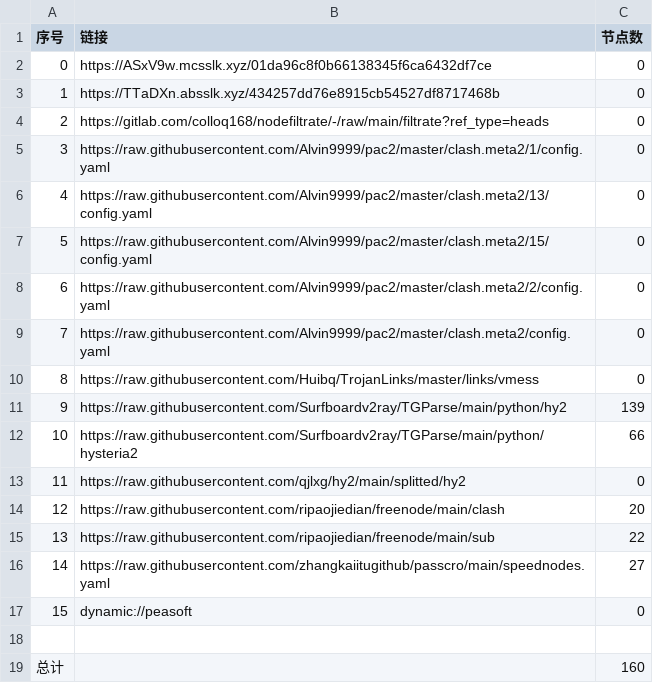
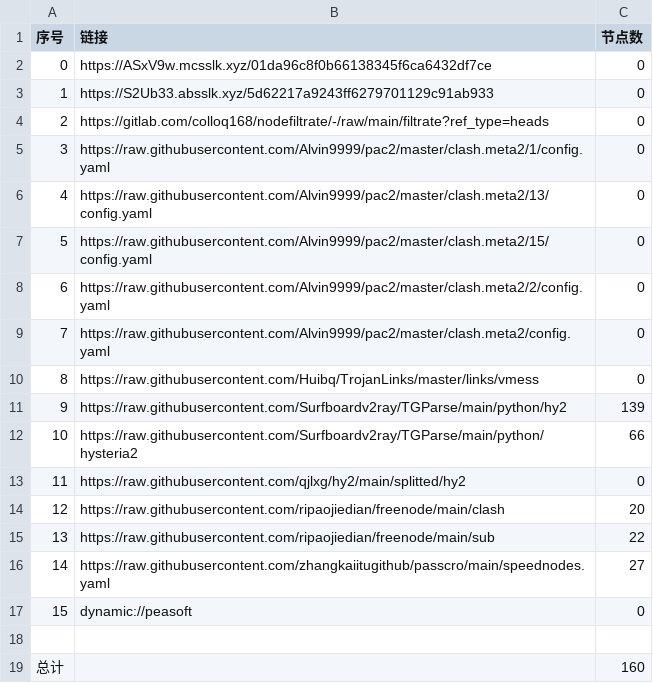
Before and after one commit to wnsnnnmwlls/AutoMergePublicNodes, a CSV file: list_result.csv, drawn as a sheet.

```diff
--- a/list_result.csv
+++ b/list_result.csv
@@ -2,3 +2,3 @@
 0,https://ASxV9w.mcsslk.xyz/01da96c8f0b66138345f6ca6432df7ce,0
-1,https://TTaDXn.absslk.xyz/434257dd76e8915cb54527df8717468b,0
+1,https://S2Ub33.absslk.xyz/5d62217a9243ff6279701129c91ab933,0
 2,https://gitlab.com/colloq168/nodefiltrate/-/raw/main/filtrate?ref_type=heads,0
```
Also changed, not shown: 5 other files.
